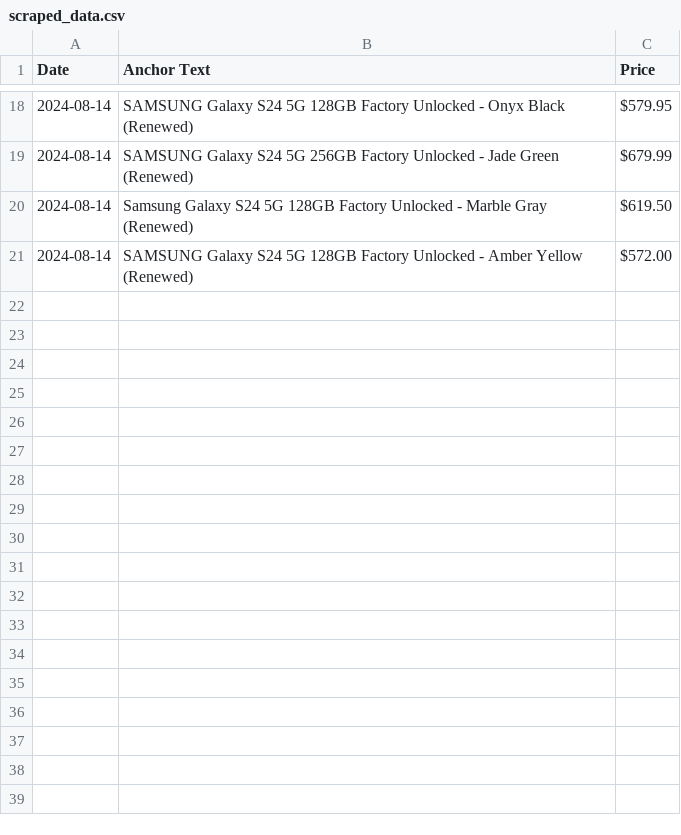
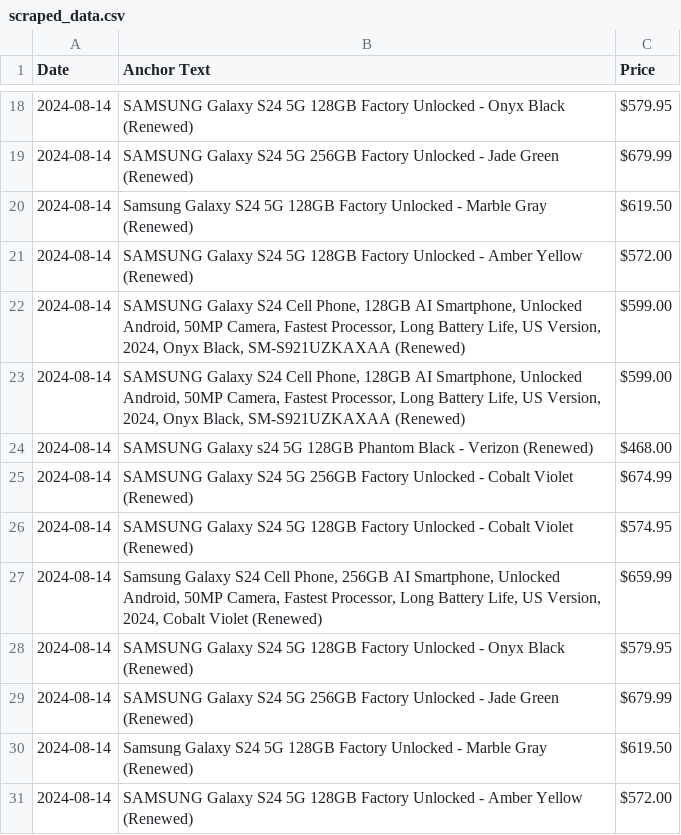
Before and after one commit to morilucas/camel, a CSV file: scraped_data.csv, drawn as a sheet; only a part is shown, gaps mark what is left out; the diff names each change by its address in the sheet, - before the commit and + after, or states it on an @@ line.

```diff
--- a/scraped_data.csv
+++ b/scraped_data.csv
+row 22: 2024-08-14 | SAMSUNG Galaxy S24 Cell Phone, 128GB AI Smartphone, Unlocked Android, 50MP Camera, Fastest Processor, Long Battery Life, US Version, 2024, Onyx Black, SM-S921UZKAXAA (Renewed) | $599.00
+row 23: 2024-08-14 | SAMSUNG Galaxy S24 Cell Phone, 128GB AI Smartphone, Unlocked Android, 50MP Camera, Fastest Processor, Long Battery Life, US Version, 2024, Onyx Black, SM-S921UZKAXAA (Renewed) | $599.00
+row 24: 2024-08-14 | SAMSUNG Galaxy s24 5G 128GB Phantom Black - Verizon (Renewed) | $468.00
+row 25: 2024-08-14 | SAMSUNG Galaxy S24 5G 256GB Factory Unlocked - Cobalt Violet (Renewed) | $674.99
+row 26: 2024-08-14 | SAMSUNG Galaxy S24 5G 128GB Factory Unlocked - Cobalt Violet (Renewed) | $574.95
+row 27: 2024-08-14 | Samsung Galaxy S24 Cell Phone, 256GB AI Smartphone, Unlocked Android, 50MP Camera, Fastest Processor, Long Battery Life, US Version, 2024, Cobalt Violet (Renewed) | $659.99
+row 28: 2024-08-14 | SAMSUNG Galaxy S24 5G 128GB Factory Unlocked - Onyx Black (Renewed) | $579.95
+row 29: 2024-08-14 | SAMSUNG Galaxy S24 5G 256GB Factory Unlocked - Jade Green (Renewed) | $679.99
+row 30: 2024-08-14 | Samsung Galaxy S24 5G 128GB Factory Unlocked - Marble Gray (Renewed) | $619.50
+row 31: 2024-08-14 | SAMSUNG Galaxy S24 5G 128GB Factory Unlocked - Amber Yellow (Renewed) | $572.00
```
Also changed, not shown: 1 other file.
